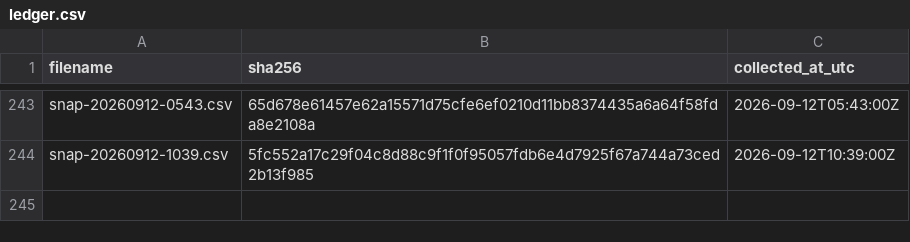
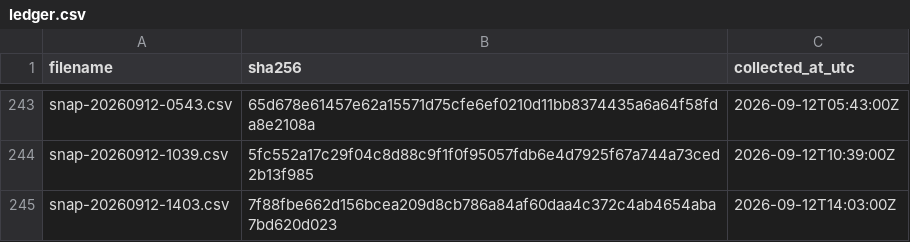
Before and after one commit to twill3c/hodo-hangenki, a CSV file: data/ledger.csv, drawn as a sheet; only a part is shown, gaps mark what is left out; the diff names each change by its address in the sheet, - before the commit and + after, or states it on an @@ line.

```diff
--- a/data/ledger.csv
+++ b/data/ledger.csv
+row 245: snap-20260912-1403.csv | 7f88fbe662d156bcea209d8cb786a84af60daa4c372c4ab4654aba7bd620d023 | 2026-09-12T14:03:00Z
```
Also changed, not shown: data/processed/lifetimes.csv, 23 other files.
